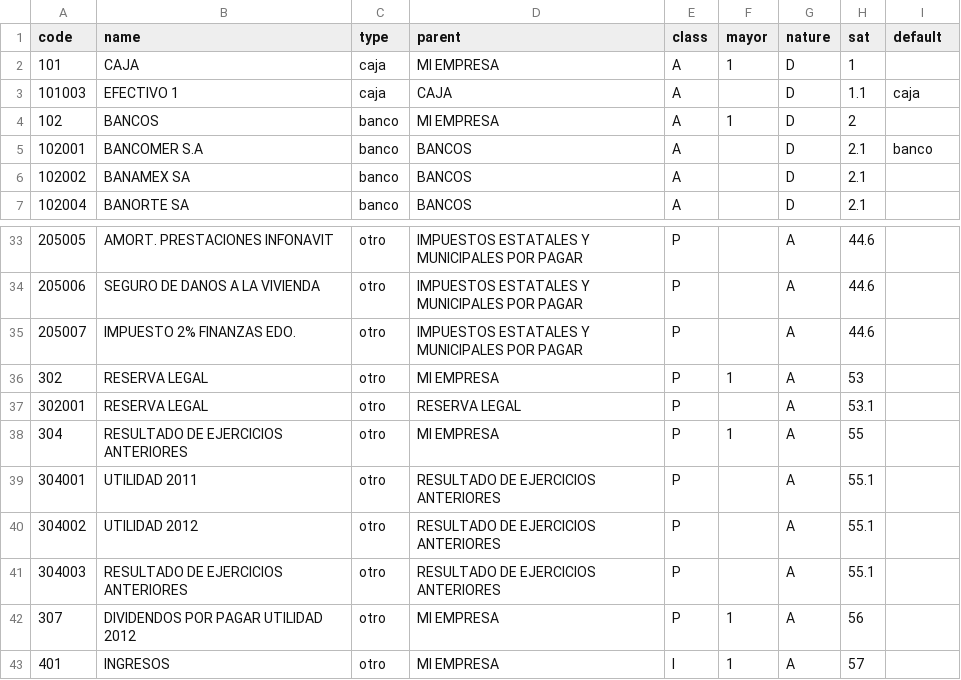
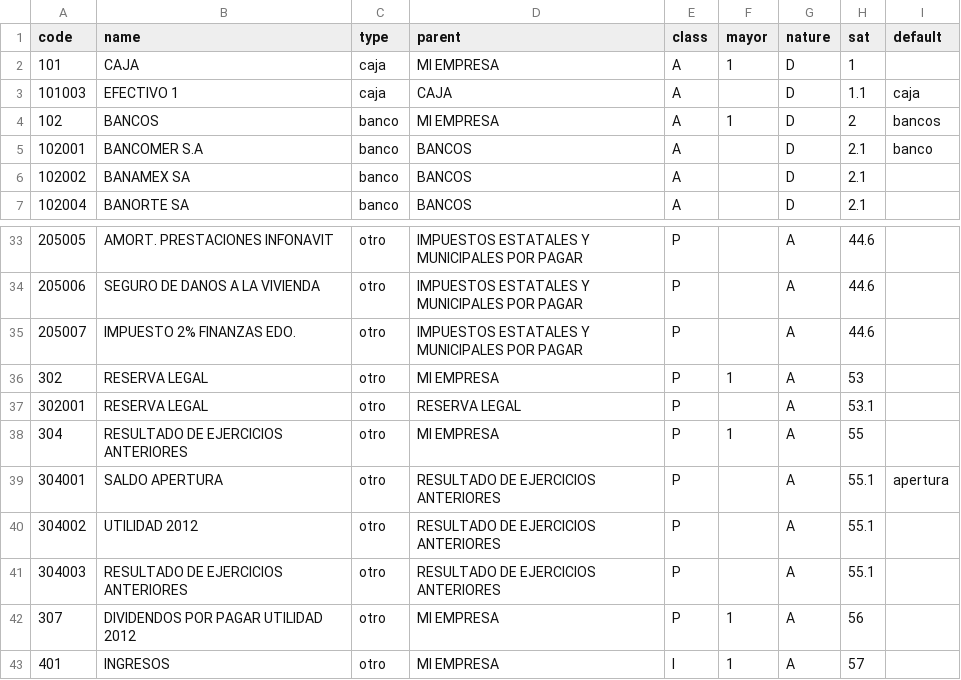
Before and after one commit to green1234/Eaccount, a CSV file: server/otros/csv/cuentas.csv, drawn as a sheet; only a part is shown, gaps mark what is left out.

```diff
--- a/server/otros/csv/cuentas.csv
+++ b/server/otros/csv/cuentas.csv
@@ -3,3 +3,3 @@ code,name,type,parent,class,mayor,nature,sat,default
 101003,EFECTIVO 1,caja,CAJA,A,,D,1.1,caja
-102,BANCOS,banco,MI EMPRESA,A,1,D,2,
+102,BANCOS,banco,MI EMPRESA,A,1,D,2,bancos
 102001,BANCOMER S.A,banco,BANCOS,A,,D,2.1,banco
@@ -38,3 +38,3 @@ code,name,type,parent,class,mayor,nature,sat,default
 304,RESULTADO DE EJERCICIOS ANTERIORES,otro,MI EMPRESA,P,1,A,55,
-304001,UTILIDAD 2011,otro,RESULTADO DE EJERCICIOS ANTERIORES,P,,A,55.1,
+304001,SALDO APERTURA,otro,RESULTADO DE EJERCICIOS ANTERIORES,P,,A,55.1,apertura
 304002,UTILIDAD 2012,otro,RESULTADO DE EJERCICIOS ANTERIORES,P,,A,55.1,
```
Also changed, not shown: 8 other files.
